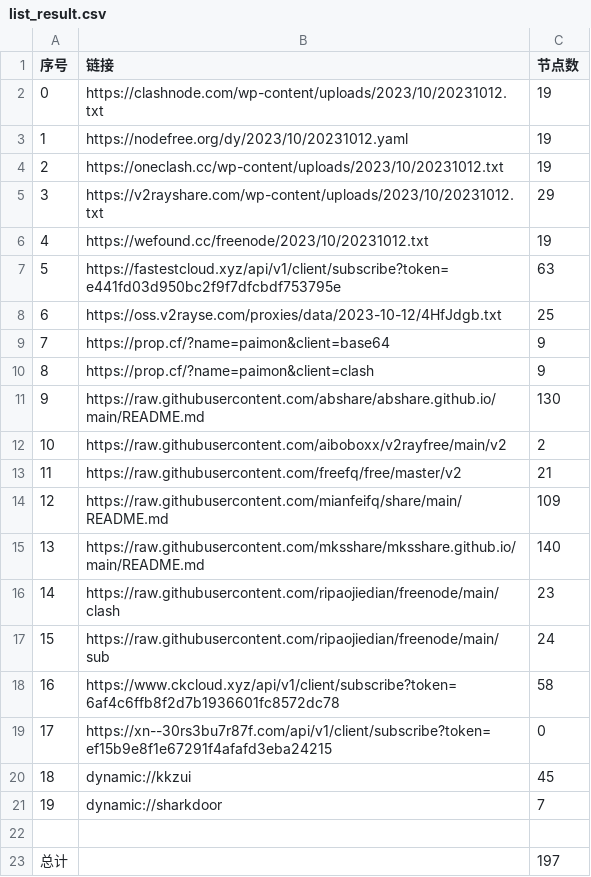
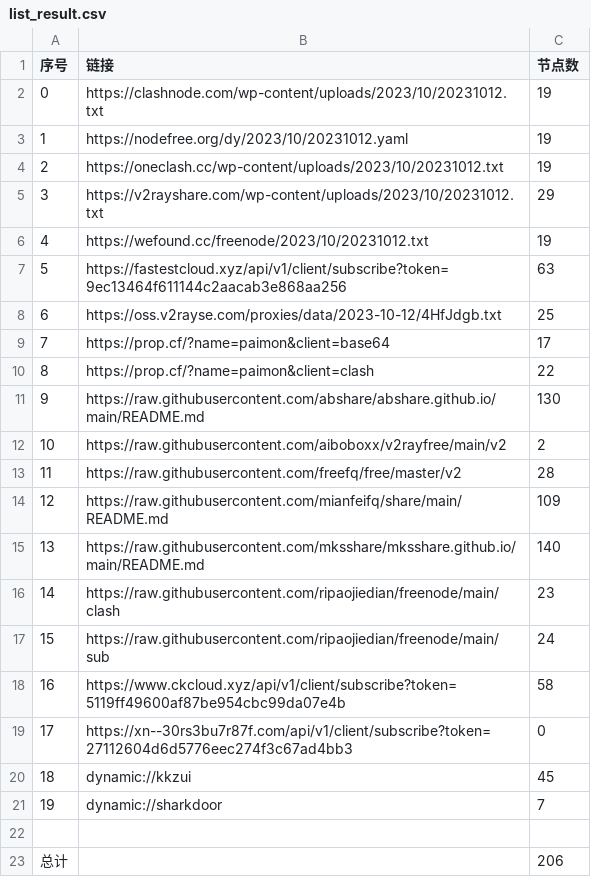
Before and after one commit to WTNLXTBL/Node-Fetch, a CSV file: list_result.csv, drawn as a sheet.

```diff
--- a/list_result.csv
+++ b/list_result.csv
@@ -6,9 +6,9 @@
 4,https://wefound.cc/freenode/2023/10/20231012.txt,19
-5,https://fastestcloud.xyz/api/v1/client/subscribe?token=e441fd03d950bc2f9f7dfcbdf753795e,63
+5,https://fastestcloud.xyz/api/v1/client/subscribe?token=9ec13464f611144c2aacab3e868aa256,63
 6,https://oss.v2rayse.com/proxies/data/2023-10-12/4HfJdgb.txt,25
-7,https://prop.cf/?name=paimon&client=base64,9
-8,https://prop.cf/?name=paimon&client=clash,9
+7,https://prop.cf/?name=paimon&client=base64,17
+8,https://prop.cf/?name=paimon&client=clash,22
 9,https://raw.githubusercontent.com/abshare/abshare.github.io/main/README.md,130
 10,https://raw.githubusercontent.com/aiboboxx/v2rayfree/main/v2,2
-11,https://raw.githubusercontent.com/freefq/free/master/v2,21
+11,https://raw.githubusercontent.com/freefq/free/master/v2,28
 12,https://raw.githubusercontent.com/mianfeifq/share/main/README.md,109
@@ -17,4 +17,4 @@
 15,https://raw.githubusercontent.com/ripaojiedian/freenode/main/sub,24
-16,https://www.ckcloud.xyz/api/v1/client/subscribe?token=6af4c6ffb8f2d7b1936601fc8572dc78,58
-17,https://xn--30rs3bu7r87f.com/api/v1/client/subscribe?token=ef15b9e8f1e67291f4afafd3eba24215,0
+16,https://www.ckcloud.xyz/api/v1/client/subscribe?token=5119ff49600af87be954cbc99da07e4b,58
+17,https://xn--30rs3bu7r87f.com/api/v1/client/subscribe?token=27112604d6d5776eec274f3c67ad4bb3,0
 18,dynamic://kkzui,45
@@ -22,2 +22,2 @@
 
-总计,,197
+总计,,206
```
Also changed, not shown: 13 other files.
